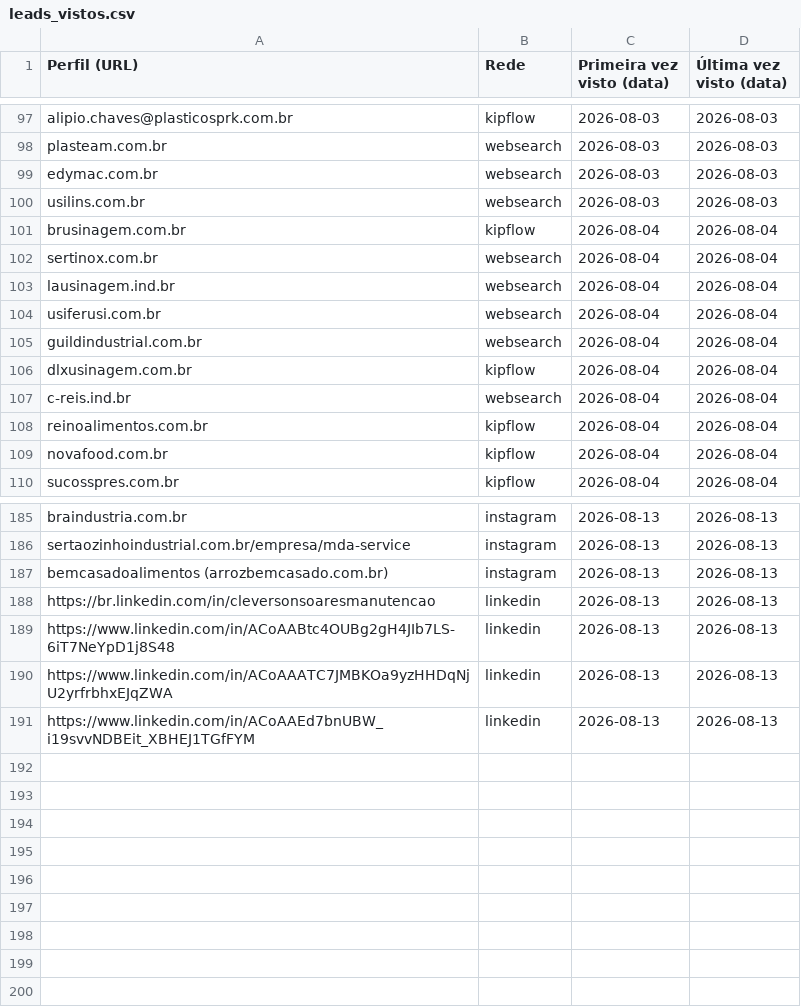
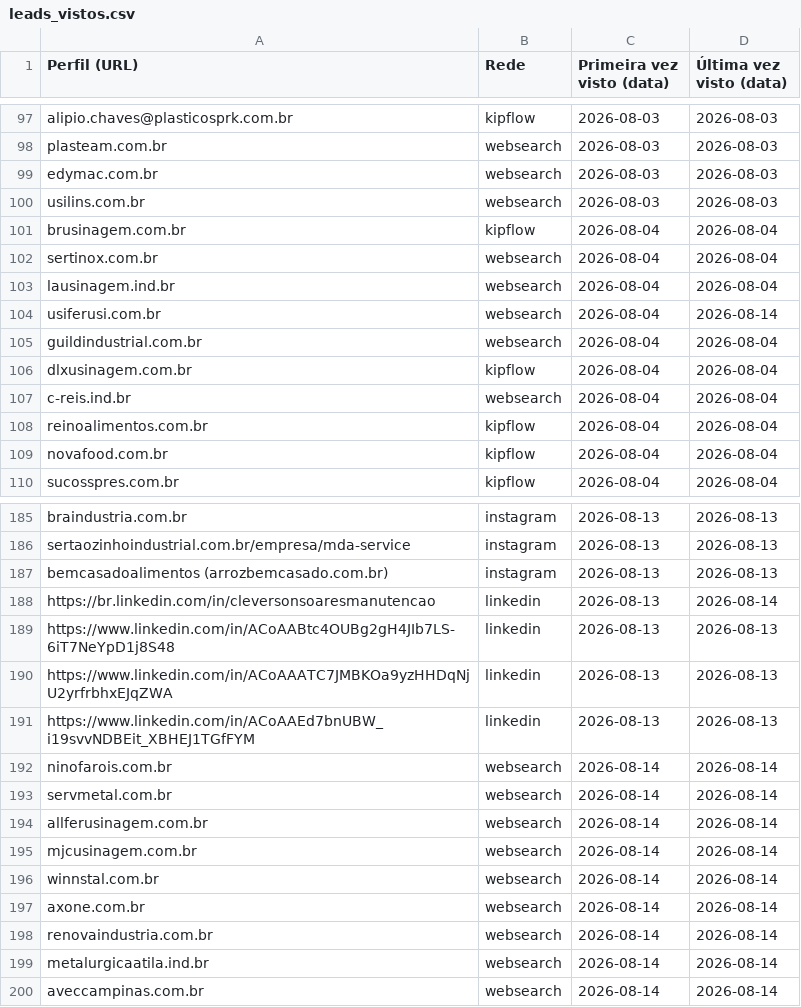
Before and after one commit to sidneyalberti/neolimpeza, a CSV file: prospeccao-social/leads_vistos.csv, drawn as a sheet; only a part is shown, gaps mark what is left out.

```diff
--- a/prospeccao-social/leads_vistos.csv
+++ b/prospeccao-social/leads_vistos.csv
@@ -103,3 +103,3 @@ sertinox.com.br|websearch|2026-08-04|2026-08-04
 lausinagem.ind.br|websearch|2026-08-04|2026-08-04
-usiferusi.com.br|websearch|2026-08-04|2026-08-04
+usiferusi.com.br|websearch|2026-08-04|2026-08-14
 guildindustrial.com.br|websearch|2026-08-04|2026-08-04
@@ -187,3 +187,3 @@ sertaozinhoindustrial.com.br/empresa/mda-service|instagram|2026-08-13|2026-08-13
 bemcasadoalimentos (arrozbemcasado.com.br)|instagram|2026-08-13|2026-08-13
-https://br.linkedin.com/in/cleversonsoaresmanutencao|linkedin|2026-08-13|2026-08-13
+https://br.linkedin.com/in/cleversonsoaresmanutencao|linkedin|2026-08-13|2026-08-14
 https://www.linkedin.com/in/ACoAABtc4OUBg2gH4JIb7LS-6iT7NeYpD1j8S48|linkedin|2026-08-13|2026-08-13
@@ -191 +191,10 @@ https://www.linkedin.com/in/ACoAAATC7JMBKOa9yzHHDqNjU2yrfrbhxEJqZWA|linkedin|202
 https://www.linkedin.com/in/ACoAAEd7bnUBW_i19svvNDBEit_XBHEJ1TGfFYM|linkedin|2026-08-13|2026-08-13
+ninofarois.com.br|websearch|2026-08-14|2026-08-14
+servmetal.com.br|websearch|2026-08-14|2026-08-14
+allferusinagem.com.br|websearch|2026-08-14|2026-08-14
+mjcusinagem.com.br|websearch|2026-08-14|2026-08-14
+winnstal.com.br|websearch|2026-08-14|2026-08-14
+axone.com.br|websearch|2026-08-14|2026-08-14
+renovaindustria.com.br|websearch|2026-08-14|2026-08-14
+metalurgicaatila.ind.br|websearch|2026-08-14|2026-08-14
+aveccampinas.com.br|websearch|2026-08-14|2026-08-14
```
Also changed, not shown: 2 other files.
